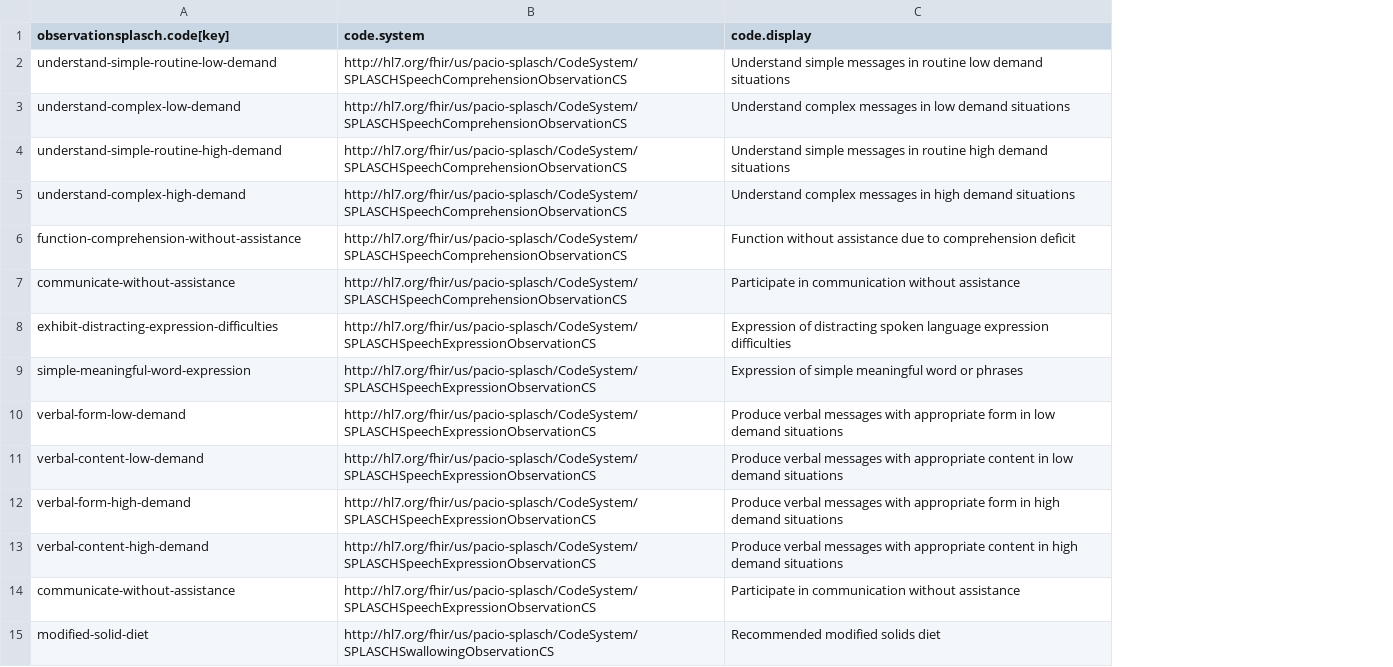
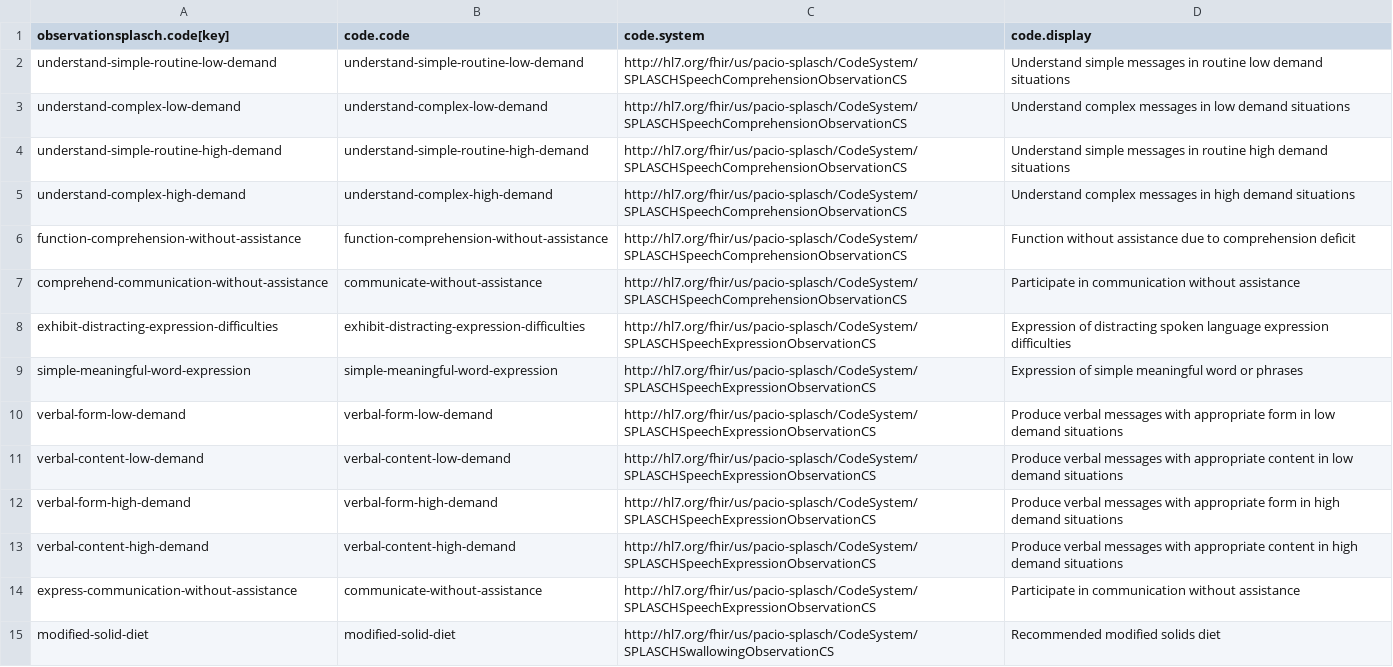
Before and after one commit to paciowg/CSV-to-FSH-app, a CSV file: input/ObservationSPLASCH.code.csv, drawn as a sheet; only a part is shown; the diff names each change by its address in the sheet, - before the commit and + after, or states it on an @@ line.

Commit message:
First pass at creating SPLASCH sample data for Jan 2022 connectathon. Committing here before updating ObservationSPLASCH.data.csv with the latest and greatest

```diff
--- a/input/ObservationSPLASCH.code.csv
+++ b/input/ObservationSPLASCH.code.csv
+column B (code.code), rows 2-15: understand-simple-routine-low-demand | understand-complex-low-demand | understand-simple-routine-high-demand | understand-complex-high-demand | function-comprehension-without-assistance | communicate-without-assistance | exhibit-distracting-expression-difficulties | simple-meaningful-word-expression | verbal-form-low-demand | verbal-content-low-demand | verbal-form-high-demand | verbal-content-high-demand | communicate-without-assistance | modified-solid-diet
-A7 (observationsplasch.code[key]): communicate-without-assistance
+A7 (observationsplasch.code[key]): comprehend-communication-without-assistance
-A14 (observationsplasch.code[key]): communicate-without-assistance
+A14 (observationsplasch.code[key]): express-communication-without-assistance
```
Also changed, not shown: input/ObservationSPLASCH.value.csv, 25 other files.
